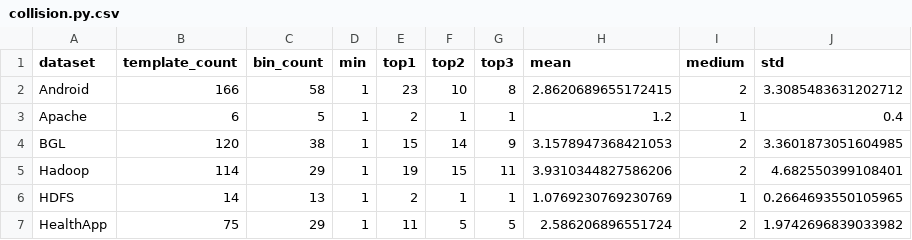
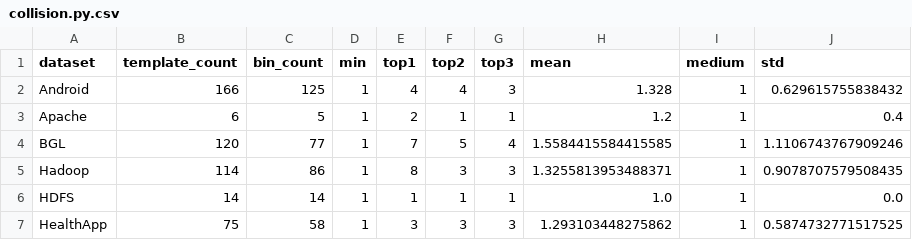
Before and after one commit to f1amingo/logparser, a CSV file: dataEngineering/collision.py.csv, drawn as a sheet; only a part is shown; the diff covers the shown part only.

```diff
--- a/dataEngineering/collision.py.csv
+++ b/dataEngineering/collision.py.csv
@@ -1,7 +1,7 @@
 dataset,template_count,bin_count,min,top1,top2,top3,mean,medium,std
-Android,166,58,1,23,10,8,2.8620689655172415,2,3.3085483631202712
+Android,166,125,1,4,4,3,1.328,1,0.629615755838432
 Apache,6,5,1,2,1,1,1.2,1,0.4
-BGL,120,38,1,15,14,9,3.1578947368421053,2,3.3601873051604985
-Hadoop,114,29,1,19,15,11,3.9310344827586206,2,4.682550399108401
-HDFS,14,13,1,2,1,1,1.0769230769230769,1,0.2664693550105965
-HealthApp,75,29,1,11,5,5,2.586206896551724,2,1.9742696839033982
+BGL,120,77,1,7,5,4,1.5584415584415585,1,1.1106743767909246
+Hadoop,114,86,1,8,3,3,1.3255813953488371,1,0.9078707579508435
+HDFS,14,14,1,1,1,1,1.0,1,0.0
+HealthApp,75,58,1,3,3,3,1.293103448275862,1,0.5874732771517525
```
Also changed, not shown: 60 edited cells elsewhere in this file, benchmark/ADC_benchmark_result.csv, 18 other files.
